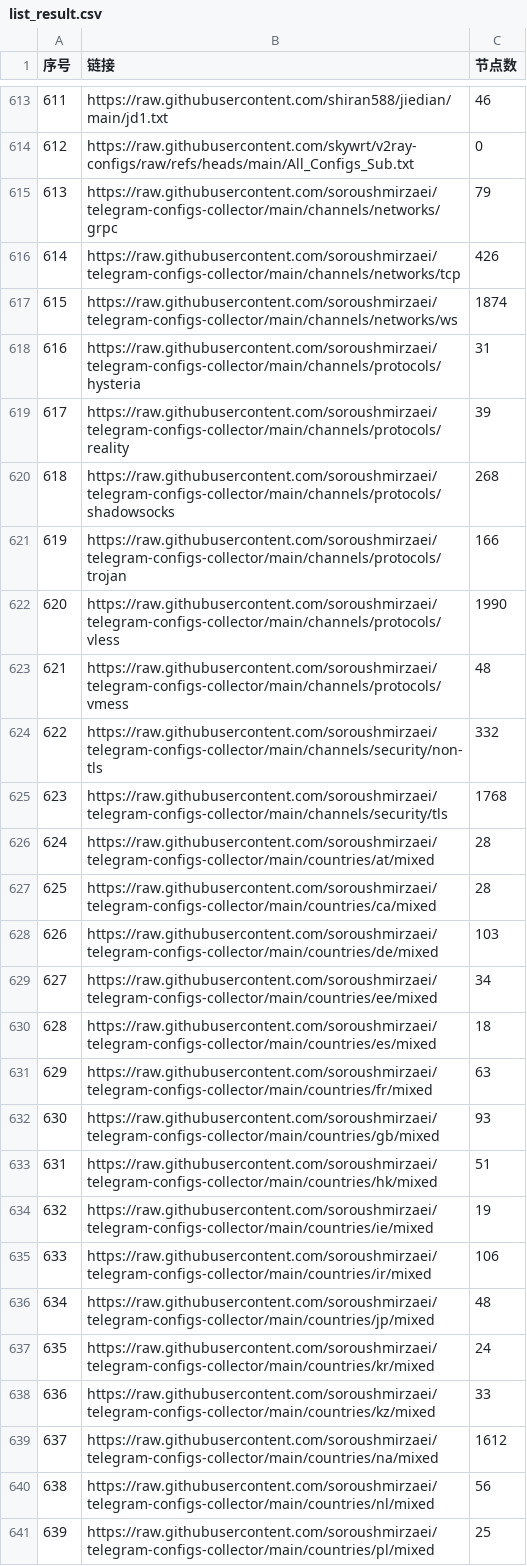
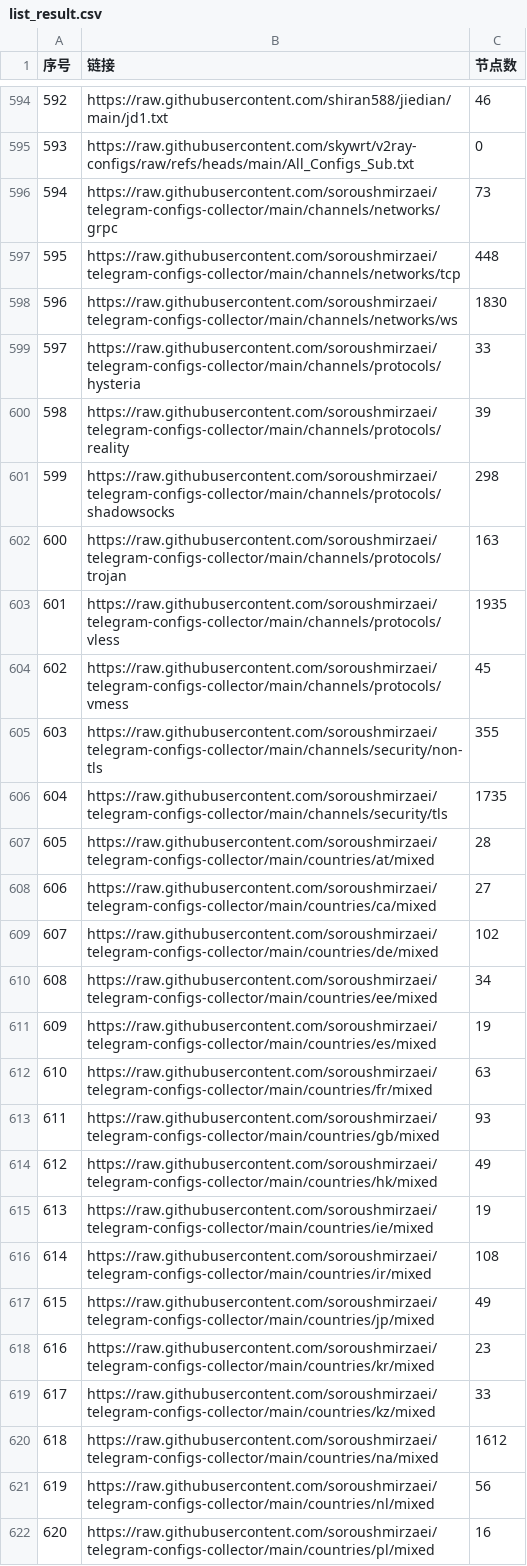
Before and after one commit to qjlxg/ss, a CSV file: list_result.csv, drawn as a sheet; only a part is shown, gaps mark what is left out; addresses are those after the commit; the diff covers the shown part only; the diff names each change by its address in the sheet, - before the commit and + after, or states it on an @@ line.

```diff
--- a/list_result.csv
+++ b/list_result.csv
@@ column A (序号) renumbered between rows 545 and 750 @@
-C596 (节点数): 79
+C596 (节点数): 73
-C597 (节点数): 426
+C597 (节点数): 448
-C598 (节点数): 1874
+C598 (节点数): 1830
-C599 (节点数): 31
+C599 (节点数): 33
-C601 (节点数): 268
+C601 (节点数): 298
-C602 (节点数): 166
+C602 (节点数): 163
-C603 (节点数): 1990
+C603 (节点数): 1935
-C604 (节点数): 48
+C604 (节点数): 45
-C605 (节点数): 332
+C605 (节点数): 355
-C606 (节点数): 1768
+C606 (节点数): 1735
-C608 (节点数): 28
+C608 (节点数): 27
-C609 (节点数): 103
+C609 (节点数): 102
-C611 (节点数): 18
+C611 (节点数): 19
-C614 (节点数): 51
+C614 (节点数): 49
-C616 (节点数): 106
+C616 (节点数): 108
-C617 (节点数): 48
+C617 (节点数): 49
-C618 (节点数): 24
+C618 (节点数): 23
-C622 (节点数): 25
+C622 (节点数): 16
```
Also changed, not shown: 19 removed rows and 91 edited cells elsewhere in this file, 20 other files.
